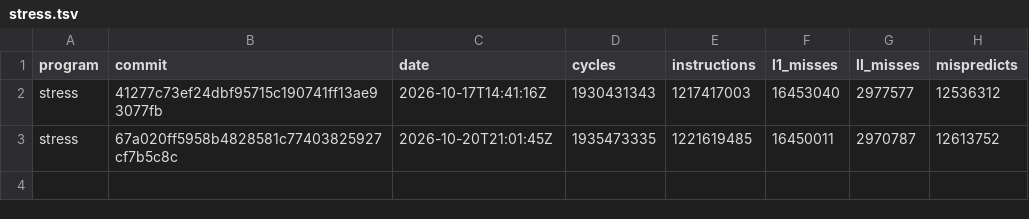
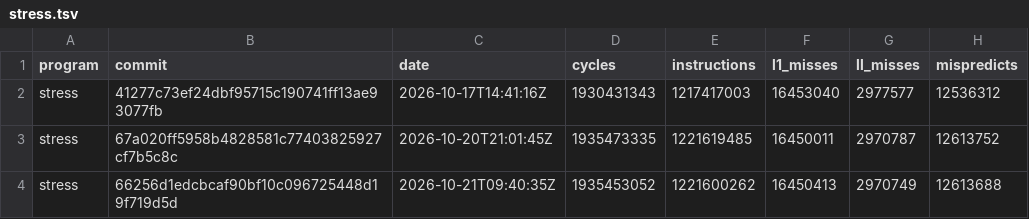
Before and after one commit to zane-lang/compiler, a TSV file: stress.tsv, drawn as a sheet.

```diff
--- a/stress.tsv
+++ b/stress.tsv
@@ -3 +3,2 @@ stress	41277c73ef24dbf95715c190741ff13ae93077fb	2026-10-17T14:41:16Z	1930431343
 stress	67a020ff5958b4828581c77403825927cf7b5c8c	2026-10-20T21:01:45Z	1935473335	1221619485	16450011	2970787	12613752
+stress	66256d1edcbcaf90bf10c096725448d19f719d5d	2026-10-21T09:40:35Z	1935453052	1221600262	16450413	2970749	12613688
```
Also changed, not shown: latest.tsv.
